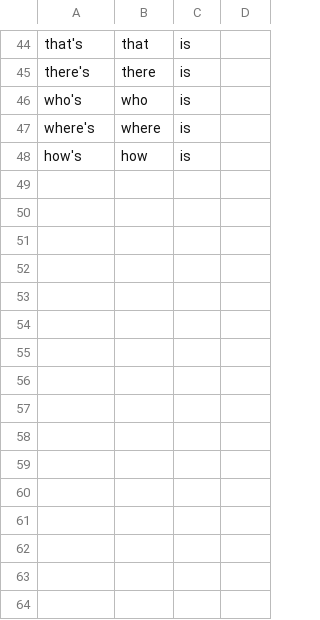
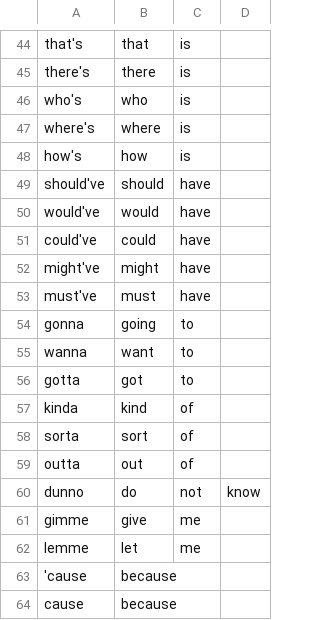
Before and after one commit to voothi/20241223170748-kardenwort, a TSV file: data/en/lemma_contractions_en.tsv, drawn as a sheet; only a part is shown, gaps mark what is left out; the diff names each change by its address in the sheet, - before the commit and + after, or states it on an @@ line.

```diff
--- a/data/en/lemma_contractions_en.tsv
+++ b/data/en/lemma_contractions_en.tsv
+row 49: should've | should | have
+row 50: would've | would | have
+row 51: could've | could | have
+row 52: might've | might | have
+row 53: must've | must | have
+row 54: gonna | going | to
+row 55: wanna | want | to
+row 56: gotta | got | to
+row 57: kinda | kind | of
+row 58: sorta | sort | of
+row 59: outta | out | of
+row 60: dunno | do | not | know
+row 61: gimme | give | me
+row 62: lemme | let | me
+row 63: 'cause | because
+row 64: cause | because
```
Also changed, not shown: 1 other file.
